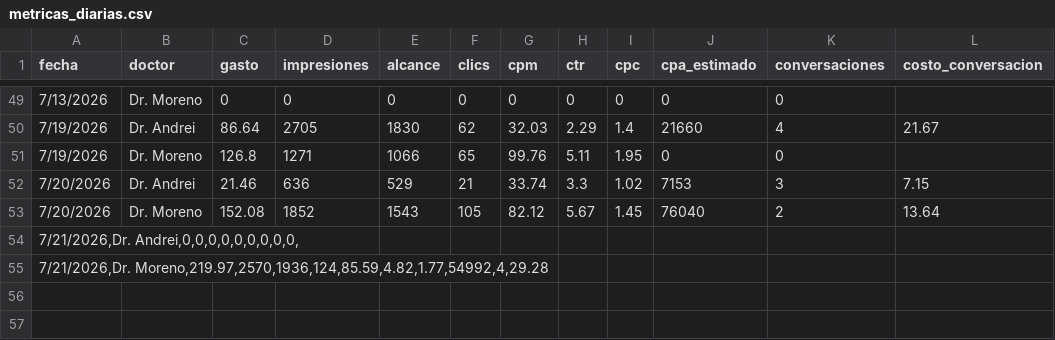
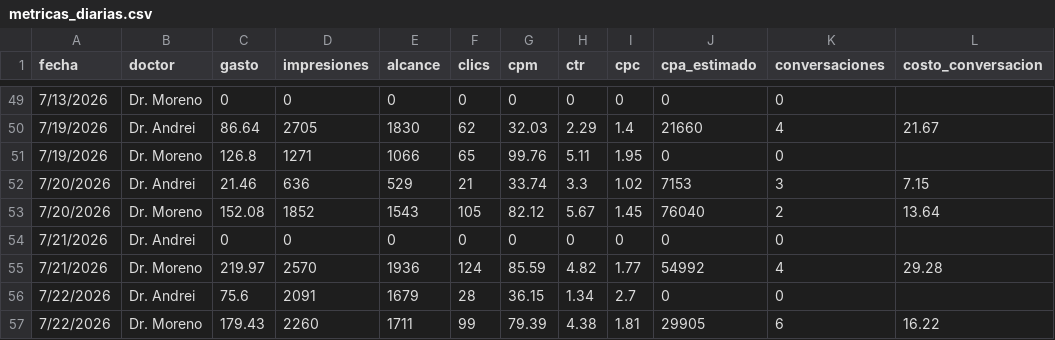
Before and after one commit to alanrdzpach-ux/alan-briefings, a CSV file: metricas_diarias.csv, drawn as a sheet; only a part is shown, gaps mark what is left out.

```diff
--- a/metricas_diarias.csv
+++ b/metricas_diarias.csv
@@ -53,3 +53,5 @@ fecha	doctor	gasto	impresiones	alcance	clics	cpm	ctr	cpc	cpa_estimado	conversaci
 7/20/2026	Dr. Moreno	152.08	1852	1543	105	82.12	5.67	1.45	76040	2	13.64
-7/21/2026,Dr. Andrei,0,0,0,0,0,0,0,0,0,
-7/21/2026,Dr. Moreno,219.97,2570,1936,124,85.59,4.82,1.77,54992,4,29.28
+7/21/2026	Dr. Andrei	0	0	0	0	0	0	0	0	0	
+7/21/2026	Dr. Moreno	219.97	2570	1936	124	85.59	4.82	1.77	54992	4	29.28
+7/22/2026	Dr. Andrei	75.6	2091	1679	28	36.15	1.34	2.7	0	0	
+7/22/2026	Dr. Moreno	179.43	2260	1711	99	79.39	4.38	1.81	29905	6	16.22
```
Also changed, not shown: 1 other file.
